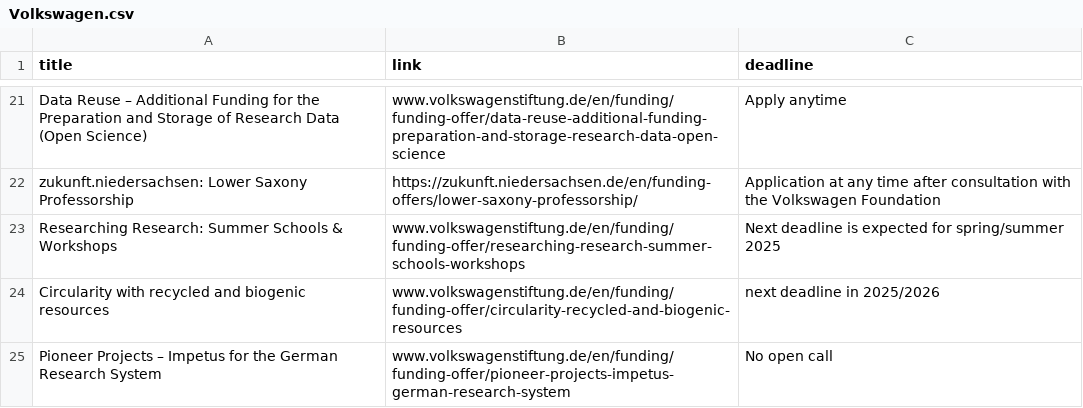
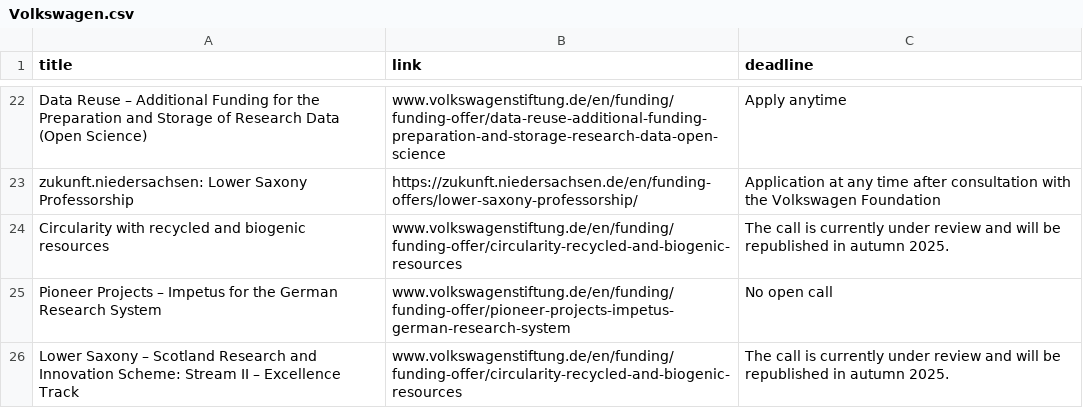
Before and after one commit to Global-Health-Engineering/grant-parser, a CSV file: results/Volkswagen.csv, drawn as a sheet; only a part is shown, gaps mark what is left out; the diff covers the shown part only.

```diff
--- a/results/Volkswagen.csv
+++ b/results/Volkswagen.csv
@@ -22,4 +23,4 @@ Data Reuse – Additional Funding for the Preparation and Storage of Research Da
 zukunft.niedersachsen: Lower Saxony Professorship,https://zukunft.niedersachsen.de/en/funding-offers/lower-saxony-professorship/,Application at any time after consultation with the Volkswagen Foundation
-Researching Research: Summer Schools & Workshops,www.volkswagenstiftung.de/en/funding/funding-offer/researching-research-summer-schools-workshops,Next deadline is expected for spring/summer 2025
-Circularity with recycled and biogenic resources,www.volkswagenstiftung.de/en/funding/funding-offer/circularity-recycled-and-biogenic-resources,next deadline in 2025/2026
+Circularity with recycled and biogenic resources,www.volkswagenstiftung.de/en/funding/funding-offer/circularity-recycled-and-biogenic-resources,The call is currently under review and will be republished in autumn 2025.
 Pioneer Projects – Impetus for the German Research System,www.volkswagenstiftung.de/en/funding/funding-offer/pioneer-projects-impetus-german-research-system,No open call
+Lower Saxony – Scotland Research and Innovation Scheme: Stream II – Excellence Track ,www.volkswagenstiftung.de/en/funding/funding-offer/circularity-recycled-and-biogenic-resources,The call is currently under review and will be republished in autumn 2025.
```
Also changed, not shown: 1 added row, 1 removed row and 8 edited cells elsewhere in this file, 2 other files.
